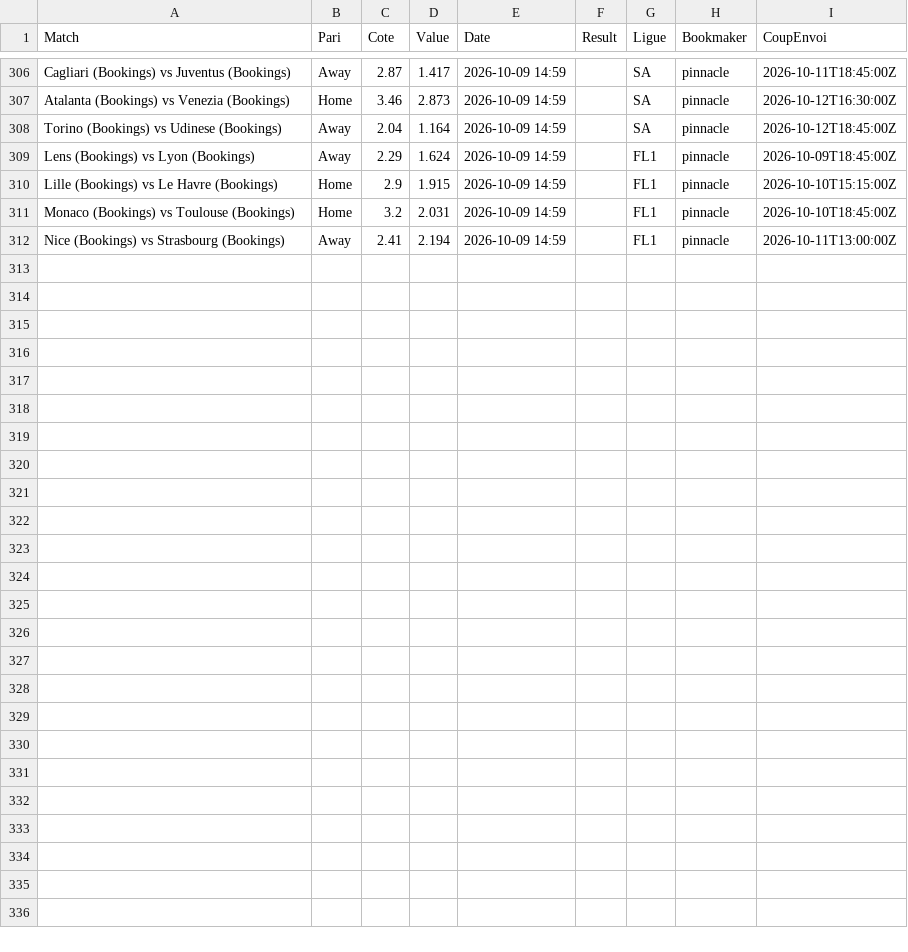
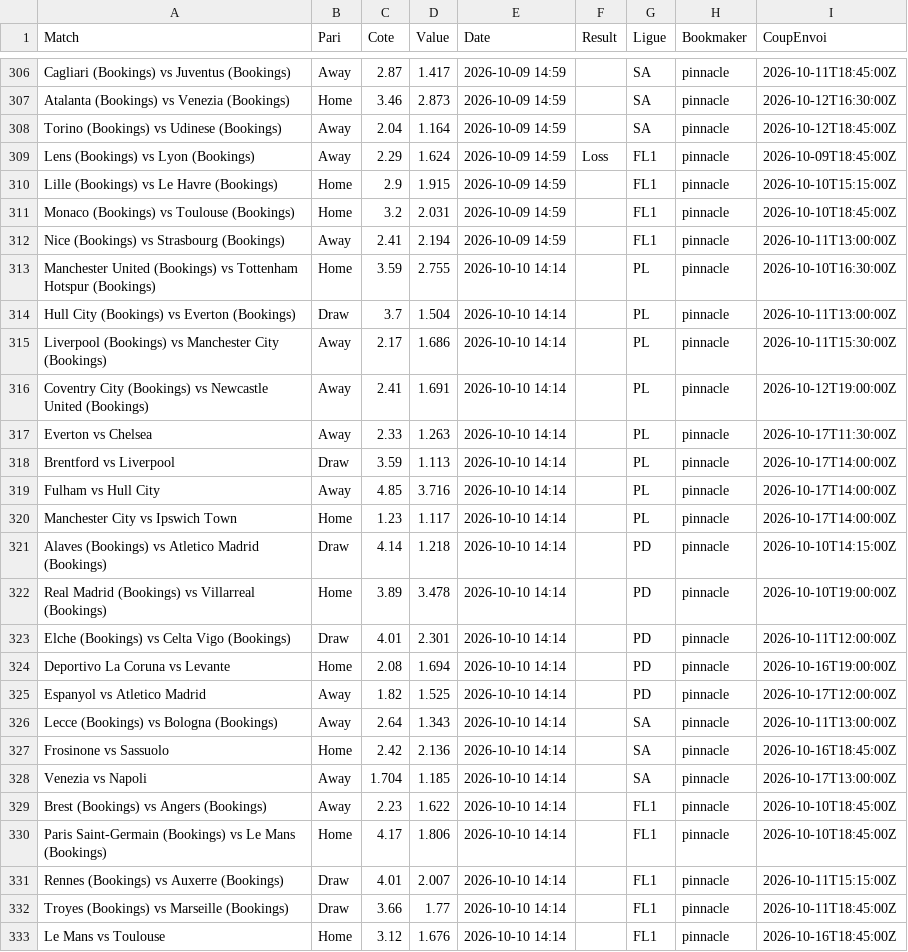
Before and after one commit to Matttgic/Euria, a CSV file: data/suivi_paris.csv, drawn as a sheet; only a part is shown, gaps mark what is left out; the diff covers the shown part only.

```diff
--- a/data/suivi_paris.csv
+++ b/data/suivi_paris.csv
@@ -308,3 +308,3 @@ Atalanta (Bookings) vs Venezia (Bookings),Home,3.46,2.873,2026-10-09 14:59,,SA,p
 Torino (Bookings) vs Udinese (Bookings),Away,2.04,1.164,2026-10-09 14:59,,SA,pinnacle,2026-10-12T18:45:00Z
-Lens (Bookings) vs Lyon (Bookings),Away,2.29,1.624,2026-10-09 14:59,,FL1,pinnacle,2026-10-09T18:45:00Z
+Lens (Bookings) vs Lyon (Bookings),Away,2.29,1.624,2026-10-09 14:59,Loss,FL1,pinnacle,2026-10-09T18:45:00Z
 Lille (Bookings) vs Le Havre (Bookings),Home,2.9,1.915,2026-10-09 14:59,,FL1,pinnacle,2026-10-10T15:15:00Z
@@ -312 +312,22 @@ Monaco (Bookings) vs Toulouse (Bookings),Home,3.2,2.031,2026-10-09 14:59,,FL1,pi
 Nice (Bookings) vs Strasbourg (Bookings),Away,2.41,2.194,2026-10-09 14:59,,FL1,pinnacle,2026-10-11T13:00:00Z
+Manchester United (Bookings) vs Tottenham Hotspur (Bookings),Home,3.59,2.755,2026-10-10 14:14,,PL,pinnacle,2026-10-10T16:30:00Z
+Hull City (Bookings) vs Everton (Bookings),Draw,3.7,1.504,2026-10-10 14:14,,PL,pinnacle,2026-10-11T13:00:00Z
+Liverpool (Bookings) vs Manchester City (Bookings),Away,2.17,1.686,2026-10-10 14:14,,PL,pinnacle,2026-10-11T15:30:00Z
+Coventry City (Bookings) vs Newcastle United (Bookings),Away,2.41,1.691,2026-10-10 14:14,,PL,pinnacle,2026-10-12T19:00:00Z
+Everton vs Chelsea,Away,2.33,1.263,2026-10-10 14:14,,PL,pinnacle,2026-10-17T11:30:00Z
+Brentford vs Liverpool,Draw,3.59,1.113,2026-10-10 14:14,,PL,pinnacle,2026-10-17T14:00:00Z
+Fulham vs Hull City,Away,4.85,3.716,2026-10-10 14:14,,PL,pinnacle,2026-10-17T14:00:00Z
+Manchester City vs Ipswich Town,Home,1.23,1.117,2026-10-10 14:14,,PL,pinnacle,2026-10-17T14:00:00Z
+Alaves (Bookings) vs Atletico Madrid (Bookings),Draw,4.14,1.218,2026-10-10 14:14,,PD,pinnacle,2026-10-10T14:15:00Z
+Real Madrid (Bookings) vs Villarreal (Bookings),Home,3.89,3.478,2026-10-10 14:14,,PD,pinnacle,2026-10-10T19:00:00Z
+Elche (Bookings) vs Celta Vigo (Bookings),Draw,4.01,2.301,2026-10-10 14:14,,PD,pinnacle,2026-10-11T12:00:00Z
+Deportivo La Coruna vs Levante,Home,2.08,1.694,2026-10-10 14:14,,PD,pinnacle,2026-10-16T19:00:00Z
+Espanyol vs Atletico Madrid,Away,1.82,1.525,2026-10-10 14:14,,PD,pinnacle,2026-10-17T12:00:00Z
+Lecce (Bookings) vs Bologna (Bookings),Away,2.64,1.343,2026-10-10 14:14,,SA,pinnacle,2026-10-11T13:00:00Z
+Frosinone vs Sassuolo,Home,2.42,2.136,2026-10-10 14:14,,SA,pinnacle,2026-10-16T18:45:00Z
+Venezia vs Napoli,Away,1.704,1.185,2026-10-10 14:14,,SA,pinnacle,2026-10-17T13:00:00Z
+Brest (Bookings) vs Angers (Bookings),Away,2.23,1.622,2026-10-10 14:14,,FL1,pinnacle,2026-10-10T18:45:00Z
+Paris Saint-Germain (Bookings) vs Le Mans (Bookings),Home,4.17,1.806,2026-10-10 14:14,,FL1,pinnacle,2026-10-10T18:45:00Z
+Rennes (Bookings) vs Auxerre (Bookings),Draw,4.01,2.007,2026-10-10 14:14,,FL1,pinnacle,2026-10-11T15:15:00Z
+Troyes (Bookings) vs Marseille (Bookings),Draw,3.66,1.77,2026-10-10 14:14,,FL1,pinnacle,2026-10-11T18:45:00Z
+Le Mans vs Toulouse,Home,3.12,1.676,2026-10-10 14:14,,FL1,pinnacle,2026-10-16T18:45:00Z
```
Also changed, not shown: 7 edited cells elsewhere in this file, 1 other file.
